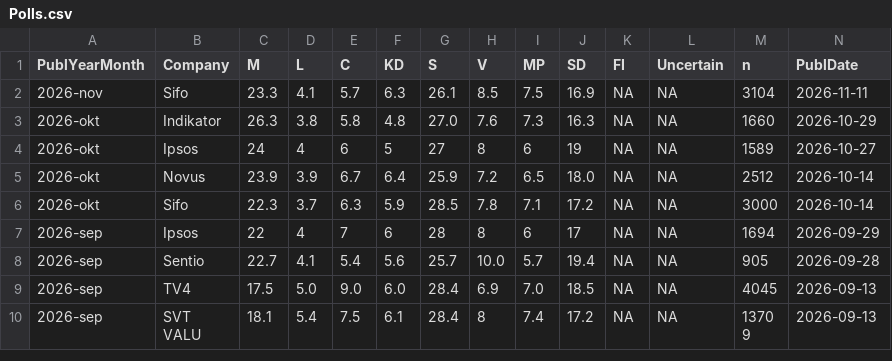
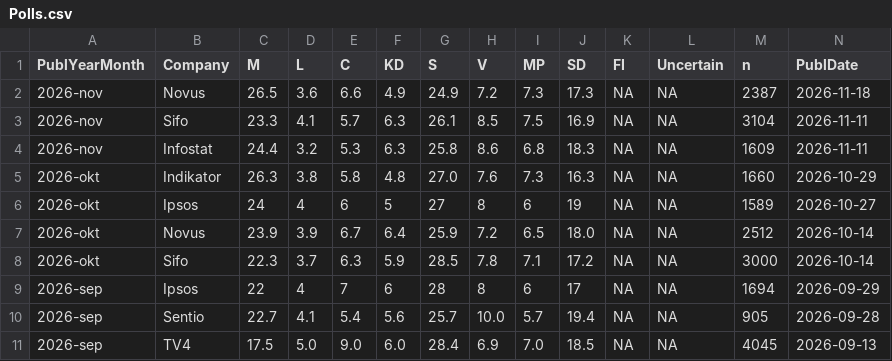
Before and after one commit to OliverRykatkin/H-H, a CSV file: data/polls/Polls.csv, drawn as a sheet; only a part is shown; the shorter side is filled out with more unchanged rows; rows hold the shown columns only; the diff names each change by its address in the sheet, - before the commit and + after, or states it on an @@ line.

```diff
--- a/data/polls/Polls.csv
+++ b/data/polls/Polls.csv
+row 2: 2026-nov | Novus | 26.5 | 3.6 | 6.6 | 4.9 | 24.9 | 7.2 | 7.3 | 17.3 | NA | NA | 2387 | 2026-11-18
+row 4: 2026-nov | Infostat | 24.4 | 3.2 | 5.3 | 6.3 | 25.8 | 8.6 | 6.8 | 18.3 | NA | NA | 1609 | 2026-11-11
```
